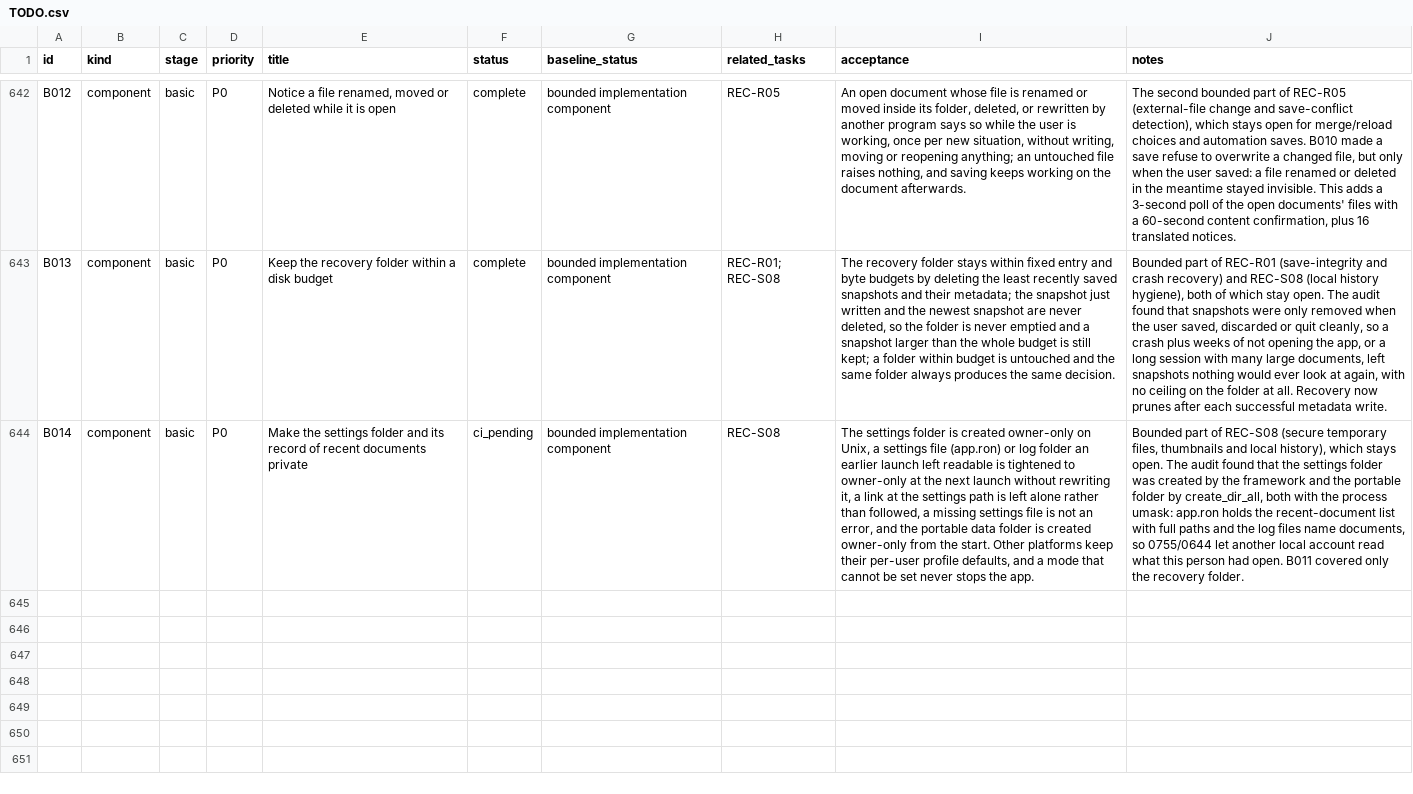
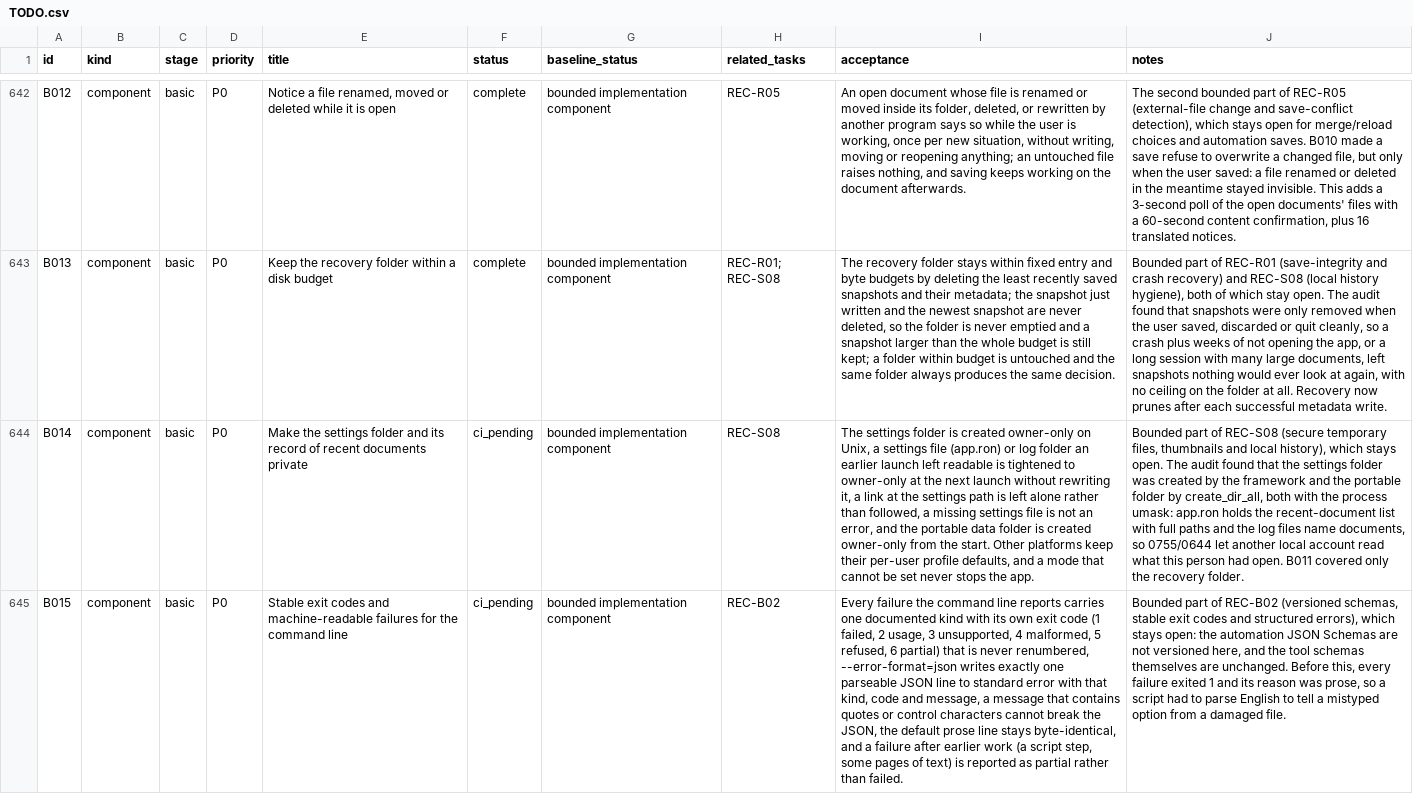
Before and after one commit to b-lincko/linkco-pdf, a CSV file: docs/implementation/TODO.csv, drawn as a sheet; only a part is shown, gaps mark what is left out; the diff names each change by its address in the sheet, - before the commit and + after, or states it on an @@ line.

Commit message:
B015: give command-line failures stable exit codes and a JSON form
Every failure exited 1 with a prose message, so a script had to parse
English to tell a mistyped option from a damaged document. Failures now
carry one of six documented kinds with its own code: failed 1, usage 2,
unsupported 3, malformed 4, refused 5, partial 6. The numbers are stable
and are never reused.

The kinds follow what the failure means, not where it happened: the option
check and every required argument and option value are usage, a document
the renderer or the engine cannot open is malformed, a tool this build does
not have is unsupported, and a control file the ui command refuses to trust
is refused. Two cases are judged by what was done: text reports partial only
when some text reached stdout before pages failed, and a --script step that
fails after earlier steps ran is partial because their work stands.

--error-format=json writes exactly one JSON line to stderr, built with the
JSON escaping rules so a file name cannot add a line or end the string. The
default prose line is unchanged byte-for-byte, and a broken stdout pipe
still exits 0.

Six standalone tests of the exit module pass with warnings denied and
formatting is clean; the command-line crate, the new end-to-end test and the
two updated expectations (an unusable option value now exits 2) run in CI.

Co-authored-by: arena-agent <297053741+arena-agent@users.noreply.github.com>

```diff
--- a/docs/implementation/TODO.csv
+++ b/docs/implementation/TODO.csv
+row 645: B015 | component | basic | P0 | Stable exit codes and machine-readable failures for the command line | ci_pending | bounded implementation component | REC-B02 | Every failure the command line reports carries one documented kind with its own exit code (1 failed, 2 usage, 3 unsupported, 4 malformed, 5 refused, 6 partial) that is never renumbered, --error-format=json writes exactly one parseable JSON line to standard error with that kind, code and message, a message that contains quotes or control characters cannot break the JSON, the default prose line stays byte-identical, and a failure after earlier work (a script step, some pages of text) is reported as partial rather than failed. | Bounded part of REC-B02 (versioned schemas, stable exit codes and structured errors), which stays open: the automation JSON Schemas are not versioned here, and the tool schemas themselves are unchanged. Before this, every failure exited 1 and its reason was prose, so a script had to parse English to tell a mistyped option from a damaged file.
```
Also changed, not shown: 11 other files.
